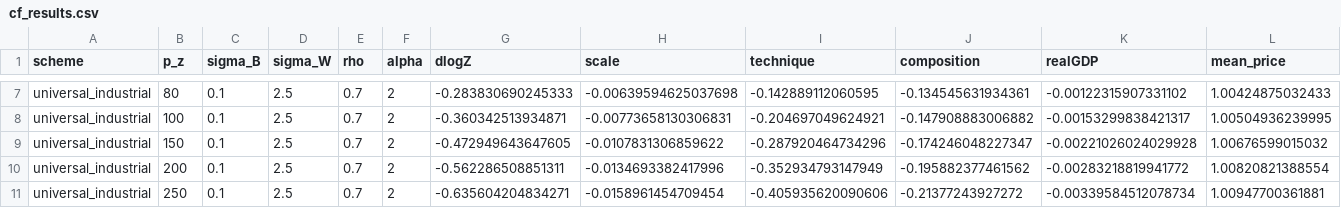
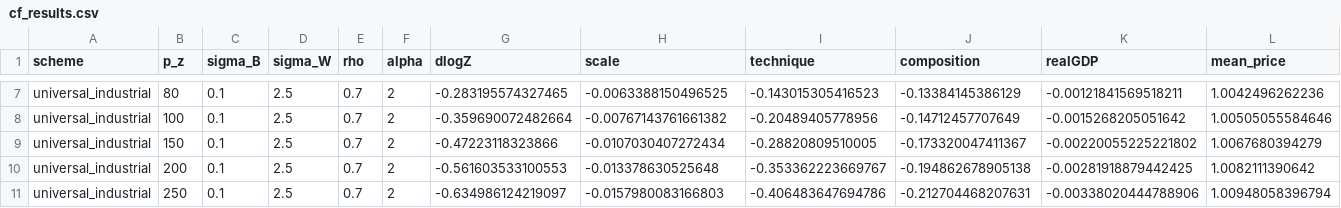
Before and after one commit to gjardad/carbon_policy_networks, a CSV file: output_rmd/cf_results.csv, drawn as a sheet; only a part is shown, gaps mark what is left out; the diff covers the shown part only.

```diff
--- a/output_rmd/cf_results.csv
+++ b/output_rmd/cf_results.csv
@@ -7,5 +7,5 @@
-"universal_industrial",80,0.1,2.5,0.7,2,-0.283830690245333,-0.00639594625037698,-0.142889112060595,-0.134545631934361,-0.00122315907331102,1.00424875032433
-"universal_industrial",100,0.1,2.5,0.7,2,-0.360342513934871,-0.00773658130306831,-0.204697049624921,-0.147908883006882,-0.00153299838421317,1.00504936239995
-"universal_industrial",150,0.1,2.5,0.7,2,-0.472949643647605,-0.0107831306859622,-0.287920464734296,-0.174246048227347,-0.00221026024029928,1.00676599015032
-"universal_industrial",200,0.1,2.5,0.7,2,-0.562286508851311,-0.0134693382417996,-0.352934793147949,-0.195882377461562,-0.00283218819941772,1.00820821388554
-"universal_industrial",250,0.1,2.5,0.7,2,-0.635604204834271,-0.0158961454709454,-0.405935620090606,-0.21377243927272,-0.00339584512078734,1.00947700361881
+"universal_industrial",80,0.1,2.5,0.7,2,-0.283195574327465,-0.0063388150496525,-0.143015305416523,-0.13384145386129,-0.00121841569518211,1.0042496262236
+"universal_industrial",100,0.1,2.5,0.7,2,-0.359690072482664,-0.00767143761661382,-0.20489405778956,-0.14712457707649,-0.0015268205051642,1.00505055584646
+"universal_industrial",150,0.1,2.5,0.7,2,-0.47223118323866,-0.0107030407272434,-0.28820809510005,-0.173320047411367,-0.00220055225221802,1.0067680394279
+"universal_industrial",200,0.1,2.5,0.7,2,-0.561603533100553,-0.013378630525648,-0.353362223669767,-0.194862678905138,-0.00281918879442425,1.0082111390642
+"universal_industrial",250,0.1,2.5,0.7,2,-0.634986124219097,-0.0157980083166803,-0.406483647694786,-0.212704468207631,-0.00338020444788906,1.00948058396794
```
Also changed, not shown: 60 edited cells elsewhere in this file, output_rmd/cf_centrality.csv.
